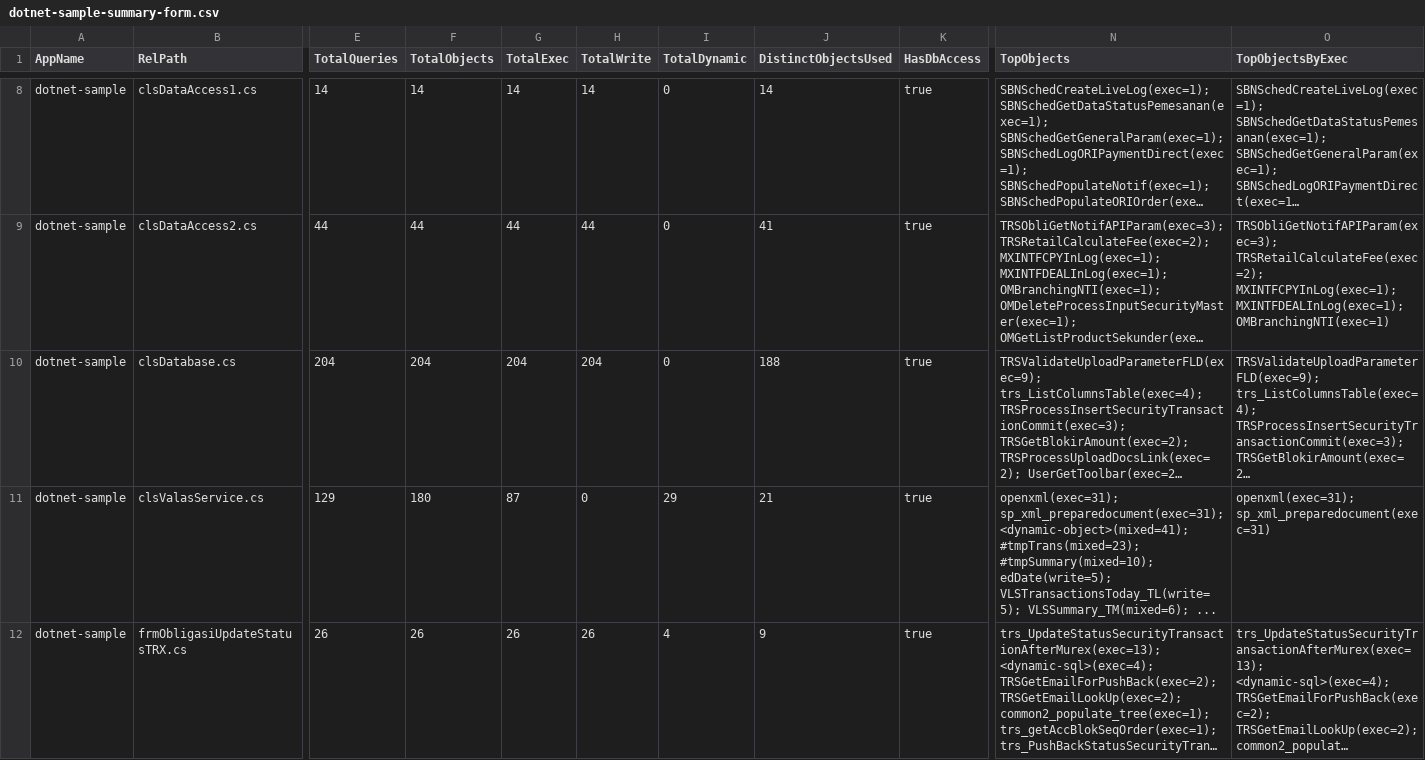
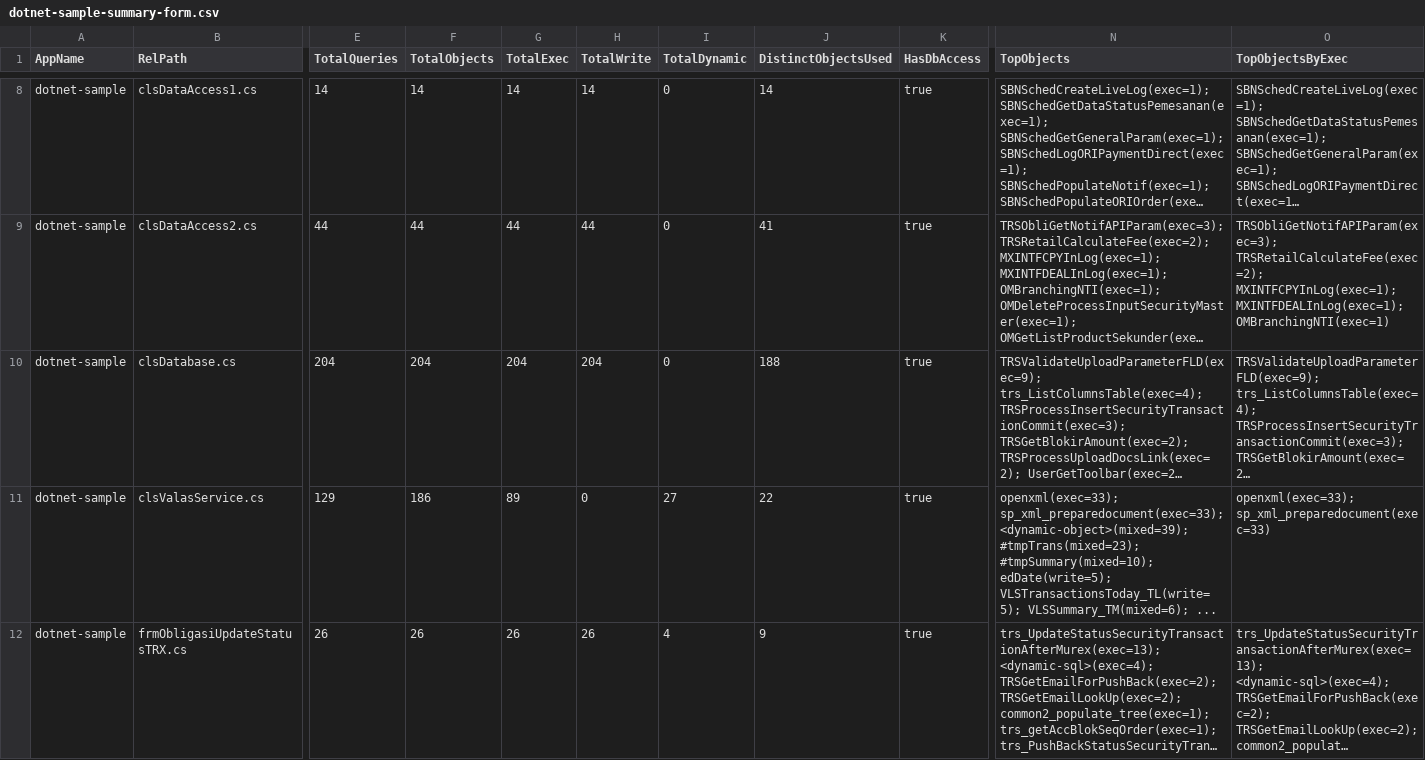
Before and after one commit to alkahfi6/code_sql_scan, a CSV file: out_regress/dotnet-sample-summary-form.csv, drawn as a sheet; only a part is shown, gaps mark what is left out; long unchanged cells end in …; the diff names each change by its address in the sheet, - before the commit and + after, or states it on an @@ line.

```diff
--- a/out_regress/dotnet-sample-summary-form.csv
+++ b/out_regress/dotnet-sample-summary-form.csv
-F11 (TotalObjects): 180
+F11 (TotalObjects): 186
-G11 (TotalExec): 87
+G11 (TotalExec): 89
-I11 (TotalDynamic): 29
+I11 (TotalDynamic): 27
-J11 (DistinctObjectsUsed): 21
+J11 (DistinctObjectsUsed): 22
-N11 (TopObjects): openxml(exec=31); sp_xml_preparedocument(exec=31); <dynamic-object>(mixed=41); #tmpTrans(mixed=23); #tmpSummary(mixed=10);…
+N11 (TopObjects): openxml(exec=33); sp_xml_preparedocument(exec=33); <dynamic-object>(mixed=39); #tmpTrans(mixed=23); #tmpSummary(mixed=10);…
-O11 (TopObjectsByExec): openxml(exec=31); sp_xml_preparedocument(exec=31)
+O11 (TopObjectsByExec): openxml(exec=33); sp_xml_preparedocument(exec=33)
```
Also changed, not shown: out_regress/dotnet-sample-object.csv, out_regress/dotnet-sample-query.csv, 3 other files.
